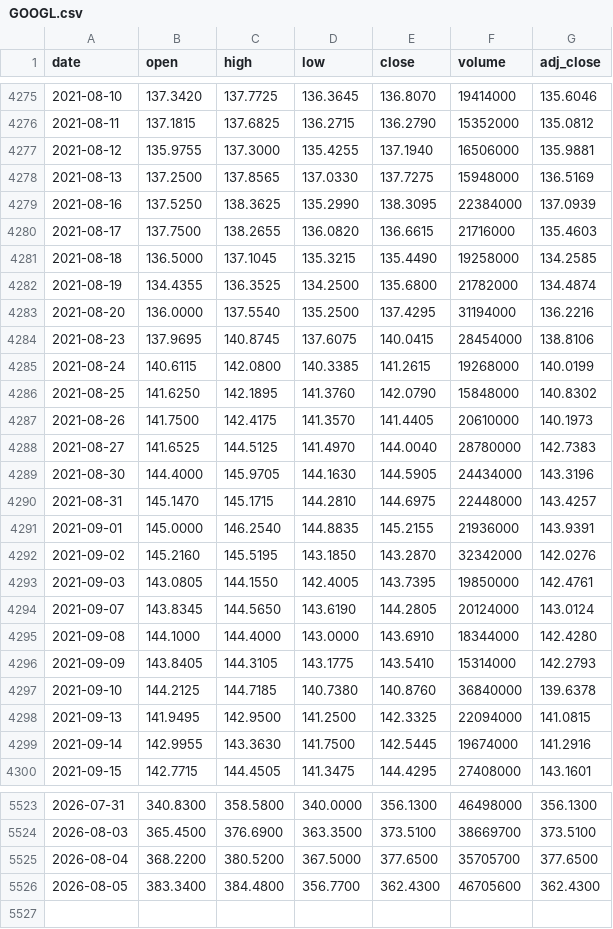
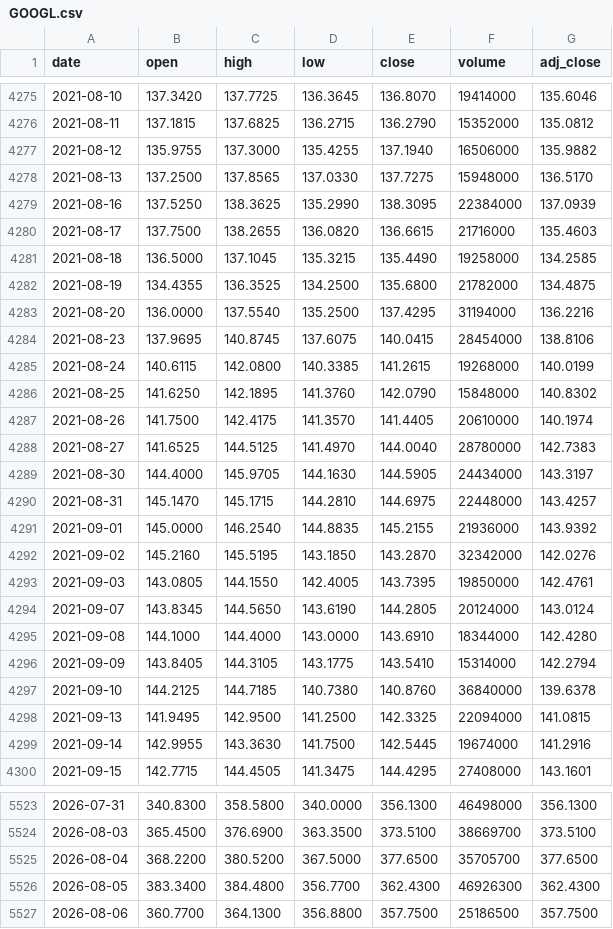
Before and after one commit to juanmichelini/market-notes, a CSV file: data/prices/GOOGL.csv, drawn as a sheet; only a part is shown, gaps mark what is left out; the diff covers the shown part only.

```diff
--- a/data/prices/GOOGL.csv
+++ b/data/prices/GOOGL.csv
@@ -4276,4 +4276,4 @@ date,open,high,low,close,volume,adj_close
 2021-08-11,137.1815,137.6825,136.2715,136.2790,15352000,135.0812
-2021-08-12,135.9755,137.3000,135.4255,137.1940,16506000,135.9881
-2021-08-13,137.2500,137.8565,137.0330,137.7275,15948000,136.5169
+2021-08-12,135.9755,137.3000,135.4255,137.1940,16506000,135.9882
+2021-08-13,137.2500,137.8565,137.0330,137.7275,15948000,136.5170
 2021-08-16,137.5250,138.3625,135.2990,138.3095,22384000,137.0939
@@ -4281,3 +4281,3 @@ date,open,high,low,close,volume,adj_close
 2021-08-18,136.5000,137.1045,135.3215,135.4490,19258000,134.2585
-2021-08-19,134.4355,136.3525,134.2500,135.6800,21782000,134.4874
+2021-08-19,134.4355,136.3525,134.2500,135.6800,21782000,134.4875
 2021-08-20,136.0000,137.5540,135.2500,137.4295,31194000,136.2216
@@ -4286,7 +4286,7 @@ date,open,high,low,close,volume,adj_close
 2021-08-25,141.6250,142.1895,141.3760,142.0790,15848000,140.8302
-2021-08-26,141.7500,142.4175,141.3570,141.4405,20610000,140.1973
+2021-08-26,141.7500,142.4175,141.3570,141.4405,20610000,140.1974
 2021-08-27,141.6525,144.5125,141.4970,144.0040,28780000,142.7383
-2021-08-30,144.4000,145.9705,144.1630,144.5905,24434000,143.3196
+2021-08-30,144.4000,145.9705,144.1630,144.5905,24434000,143.3197
 2021-08-31,145.1470,145.1715,144.2810,144.6975,22448000,143.4257
-2021-09-01,145.0000,146.2540,144.8835,145.2155,21936000,143.9391
+2021-09-01,145.0000,146.2540,144.8835,145.2155,21936000,143.9392
 2021-09-02,145.2160,145.5195,143.1850,143.2870,32342000,142.0276
@@ -4295,3 +4295,3 @@ date,open,high,low,close,volume,adj_close
 2021-09-08,144.1000,144.4000,143.0000,143.6910,18344000,142.4280
-2021-09-09,143.8405,144.3105,143.1775,143.5410,15314000,142.2793
+2021-09-09,143.8405,144.3105,143.1775,143.5410,15314000,142.2794
 2021-09-10,144.2125,144.7185,140.7380,140.8760,36840000,139.6378
@@ -5525,2 +5525,3 @@ date,open,high,low,close,volume,adj_close
 2026-08-04,368.2200,380.5200,367.5000,377.6500,35705700,377.6500
-2026-08-05,383.3400,384.4800,356.7700,362.4300,46705600,362.4300
+2026-08-05,383.3400,384.4800,356.7700,362.4300,46926300,362.4300
+2026-08-06,360.7700,364.1300,356.8800,357.7500,25186500,357.7500
```
Also changed, not shown: 182 edited cells elsewhere in this file, data/prices/AAPL.csv, data/prices/CL=F.csv, 5 other files.
